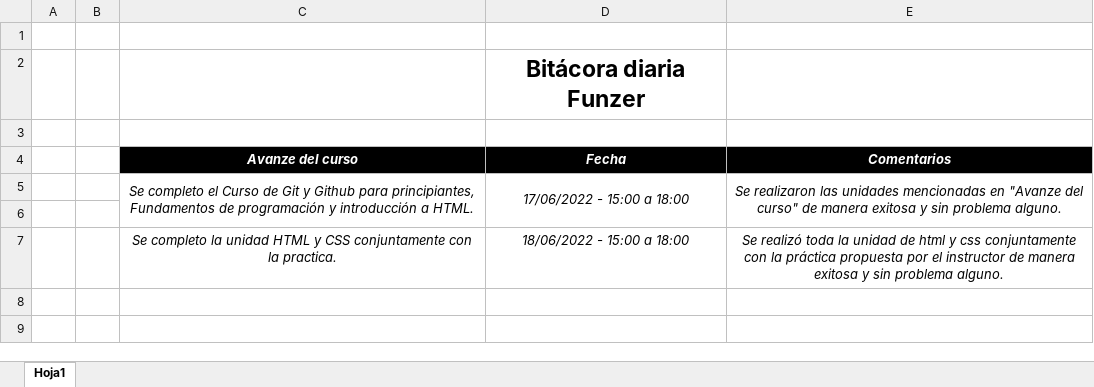
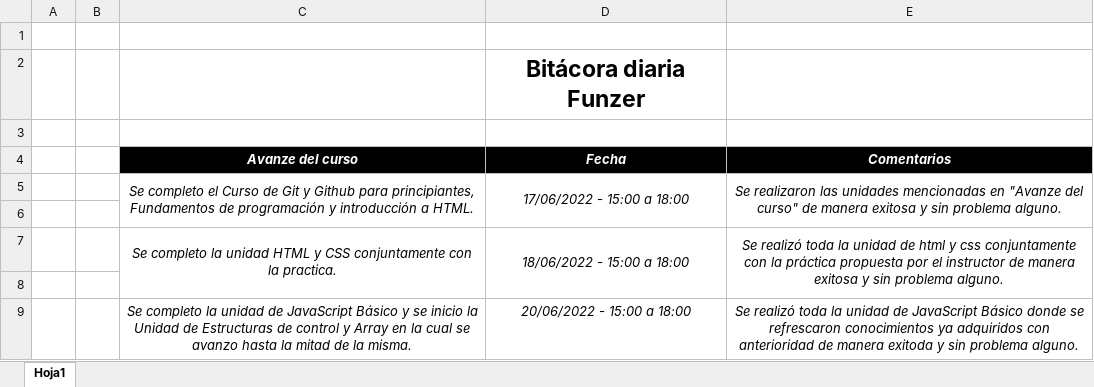
Before and after one commit to CarlosOrdonez123/Bitacora, an Excel workbook: Bitacora.xlsx, sheet Hoja1, drawn as a sheet; values as stored, in another font and other column widths than the file's, no borders; the diff names each change by its address in the sheet, - before the commit and + after, or states it on an @@ line.

Commit message:
Actualización Bitacora

```diff
--- a/Bitacora.xlsx (sheet Hoja1)
+++ b/Bitacora.xlsx (sheet Hoja1)
+C7:C8 merged
+D7:D8 merged
+E7:E8 merged
+row 8: (empty)
+row 9:  |  | Se completo la unidad de JavaScript Básico y se inicio la Unidad de Estructuras de control y Array en la cual se avanzo hasta la mitad de la misma. | 20/06/2022 - 15:00 a 18:00 | Se realizó toda la unidad de JavaScript Básico donde se refrescaron conocimientos ya adquiridos con anterioridad de manera exitoda y sin problema alguno.
```
